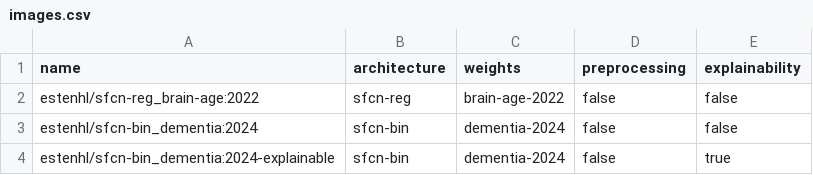
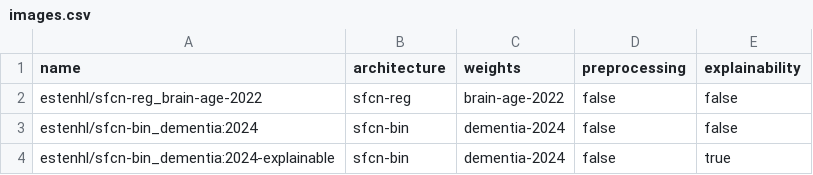
Before and after one commit to estenhl/pyment-public, a CSV file: data/images.csv, drawn as a sheet.

```diff
--- a/data/images.csv
+++ b/data/images.csv
@@ -1,3 +1,3 @@
 name,architecture,weights,preprocessing,explainability
-estenhl/sfcn-reg_brain-age:2022,sfcn-reg,brain-age-2022,false,false
+estenhl/sfcn-reg_brain-age-2022,sfcn-reg,brain-age-2022,false,false
 estenhl/sfcn-bin_dementia:2024,sfcn-bin,dementia-2024,false,false
```
Also changed, not shown: 1 other file.
